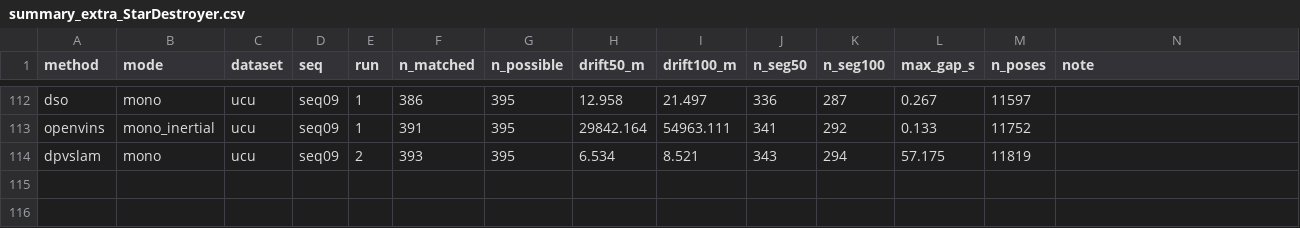
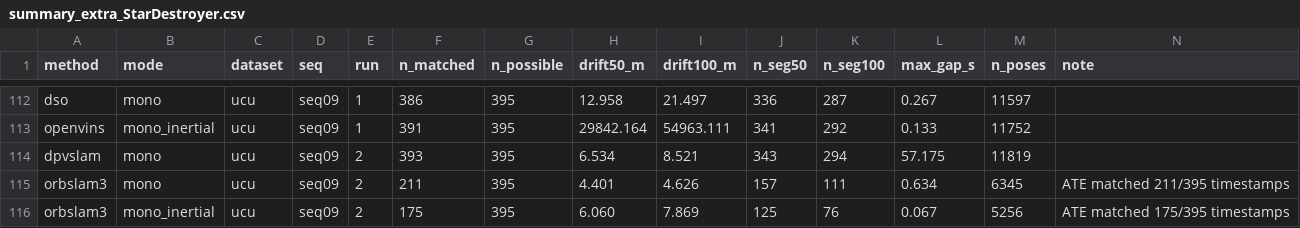
Before and after one commit to oToTak/slam-project-methods, a CSV file: results/summary_extra_StarDestroyer.csv, drawn as a sheet; only a part is shown, gaps mark what is left out; the diff names each change by its address in the sheet, - before the commit and + after, or states it on an @@ line.

Commit message:
status StarDestroyer 2026-11-19T03:05:52+02:00

```diff
--- a/results/summary_extra_StarDestroyer.csv
+++ b/results/summary_extra_StarDestroyer.csv
+row 115: orbslam3 | mono | ucu | seq09 | 2 | 211 | 395 | 4.401 | 4.626 | 157 | 111 | 0.634 | 6345 | ATE matched 211/395 timestamps
+row 116: orbslam3 | mono_inertial | ucu | seq09 | 2 | 175 | 395 | 6.060 | 7.869 | 125 | 76 | 0.067 | 5256 | ATE matched 175/395 timestamps
```
Also changed, not shown: results/summary_StarDestroyer.csv, 11 other files.
